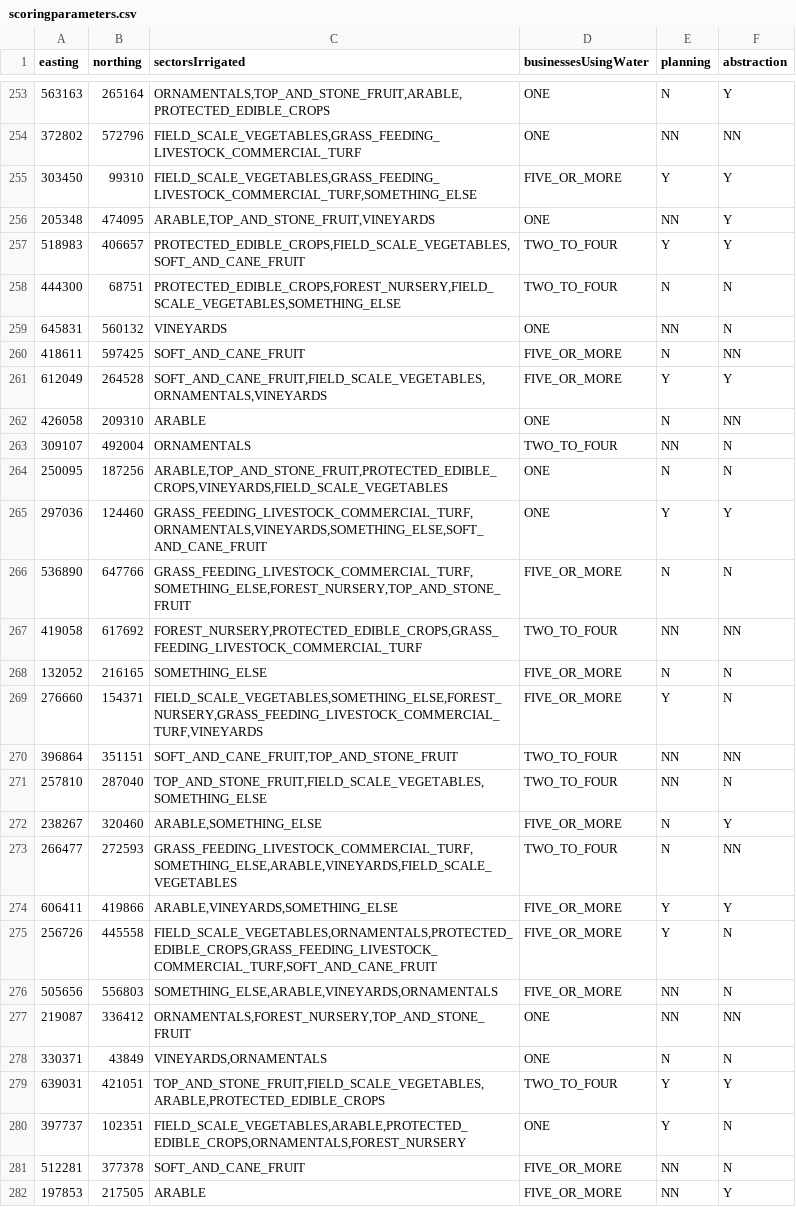
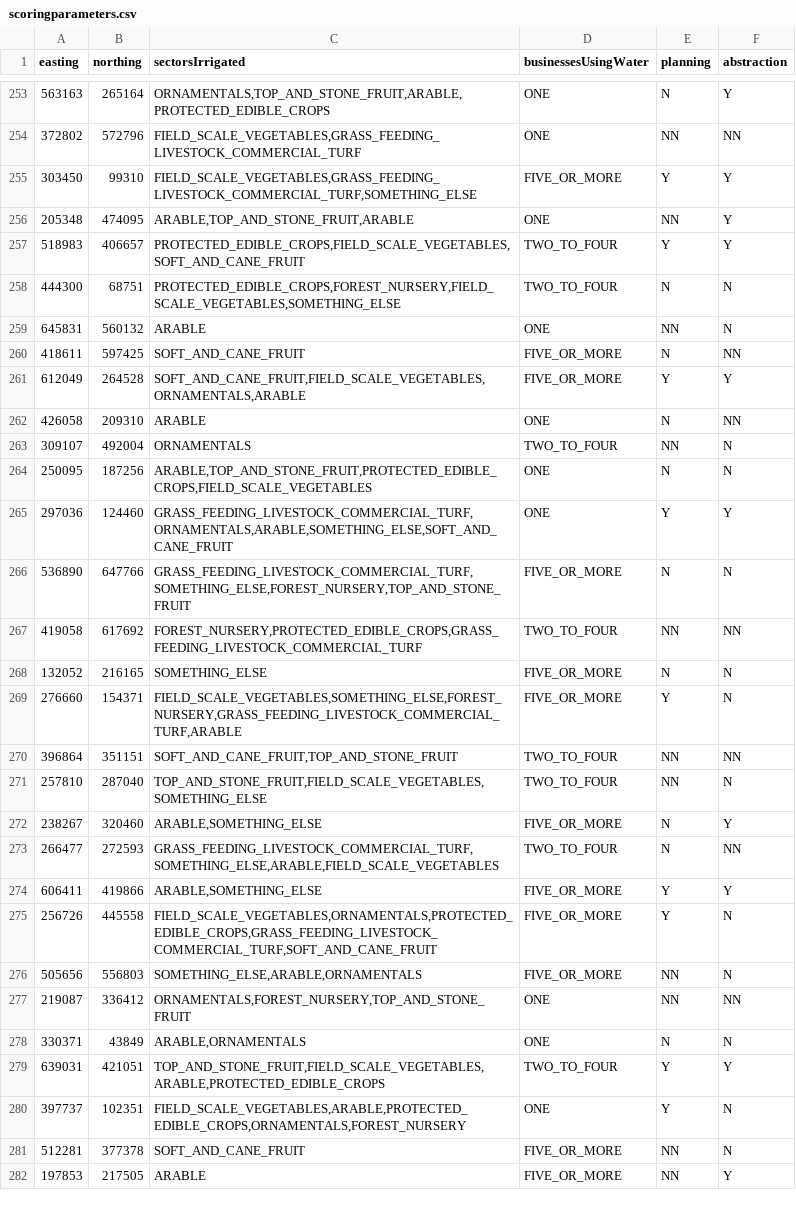
Before and after one commit to DEFRA/grants-scoring-api-perf-tests, a CSV file: data/scoringparameters.csv, drawn as a sheet; only a part is shown, gaps mark what is left out; the diff covers the shown part only.

Commit message:
feat(GRAN-166): update data, replace vineyards with arable

```diff
--- a/data/scoringparameters.csv
+++ b/data/scoringparameters.csv
@@ -255,12 +255,12 @@ easting,northing,sectorsIrrigated,businessesUsingWater,planning,abstraction
 303450,99310,"FIELD_SCALE_VEGETABLES,GRASS_FEEDING_LIVESTOCK_COMMERCIAL_TURF,SOMETHING_ELSE",FIVE_OR_MORE,Y,Y
-205348,474095,"ARABLE,TOP_AND_STONE_FRUIT,VINEYARDS",ONE,NN,Y
+205348,474095,"ARABLE,TOP_AND_STONE_FRUIT,ARABLE",ONE,NN,Y
 518983,406657,"PROTECTED_EDIBLE_CROPS,FIELD_SCALE_VEGETABLES,SOFT_AND_CANE_FRUIT",TWO_TO_FOUR,Y,Y
 444300,68751,"PROTECTED_EDIBLE_CROPS,FOREST_NURSERY,FIELD_SCALE_VEGETABLES,SOMETHING_ELSE",TWO_TO_FOUR,N,N
-645831,560132,VINEYARDS,ONE,NN,N
+645831,560132,ARABLE,ONE,NN,N
 418611,597425,SOFT_AND_CANE_FRUIT,FIVE_OR_MORE,N,NN
-612049,264528,"SOFT_AND_CANE_FRUIT,FIELD_SCALE_VEGETABLES,ORNAMENTALS,VINEYARDS",FIVE_OR_MORE,Y,Y
+612049,264528,"SOFT_AND_CANE_FRUIT,FIELD_SCALE_VEGETABLES,ORNAMENTALS,ARABLE",FIVE_OR_MORE,Y,Y
 426058,209310,ARABLE,ONE,N,NN
 309107,492004,ORNAMENTALS,TWO_TO_FOUR,NN,N
-250095,187256,"ARABLE,TOP_AND_STONE_FRUIT,PROTECTED_EDIBLE_CROPS,VINEYARDS,FIELD_SCALE_VEGETABLES",ONE,N,N
-297036,124460,"GRASS_FEEDING_LIVESTOCK_COMMERCIAL_TURF,ORNAMENTALS,VINEYARDS,SOMETHING_ELSE,SOFT_AND_CANE_FRUIT",ONE,Y,Y
+250095,187256,"ARABLE,TOP_AND_STONE_FRUIT,PROTECTED_EDIBLE_CROPS,FIELD_SCALE_VEGETABLES",ONE,N,N
+297036,124460,"GRASS_FEEDING_LIVESTOCK_COMMERCIAL_TURF,ORNAMENTALS,ARABLE,SOMETHING_ELSE,SOFT_AND_CANE_FRUIT",ONE,Y,Y
 536890,647766,"GRASS_FEEDING_LIVESTOCK_COMMERCIAL_TURF,SOMETHING_ELSE,FOREST_NURSERY,TOP_AND_STONE_FRUIT",FIVE_OR_MORE,N,N
@@ -268,3 +268,3 @@ easting,northing,sectorsIrrigated,businessesUsingWater,planning,abstraction
 132052,216165,SOMETHING_ELSE,FIVE_OR_MORE,N,N
-276660,154371,"FIELD_SCALE_VEGETABLES,SOMETHING_ELSE,FOREST_NURSERY,GRASS_FEEDING_LIVESTOCK_COMMERCIAL_TURF,VINEYARDS",FIVE_OR_MORE,Y,N
+276660,154371,"FIELD_SCALE_VEGETABLES,SOMETHING_ELSE,FOREST_NURSERY,GRASS_FEEDING_LIVESTOCK_COMMERCIAL_TURF,ARABLE",FIVE_OR_MORE,Y,N
 396864,351151,"SOFT_AND_CANE_FRUIT,TOP_AND_STONE_FRUIT",TWO_TO_FOUR,NN,NN
@@ -272,8 +272,8 @@ easting,northing,sectorsIrrigated,businessesUsingWater,planning,abstraction
 238267,320460,"ARABLE,SOMETHING_ELSE",FIVE_OR_MORE,N,Y
-266477,272593,"GRASS_FEEDING_LIVESTOCK_COMMERCIAL_TURF,SOMETHING_ELSE,ARABLE,VINEYARDS,FIELD_SCALE_VEGETABLES",TWO_TO_FOUR,N,NN
-606411,419866,"ARABLE,VINEYARDS,SOMETHING_ELSE",FIVE_OR_MORE,Y,Y
+266477,272593,"GRASS_FEEDING_LIVESTOCK_COMMERCIAL_TURF,SOMETHING_ELSE,ARABLE,FIELD_SCALE_VEGETABLES",TWO_TO_FOUR,N,NN
+606411,419866,"ARABLE,SOMETHING_ELSE",FIVE_OR_MORE,Y,Y
 256726,445558,"FIELD_SCALE_VEGETABLES,ORNAMENTALS,PROTECTED_EDIBLE_CROPS,GRASS_FEEDING_LIVESTOCK_COMMERCIAL_TURF,SOFT_AND_CANE_FRUIT",FIVE_OR_MORE,Y,N
-505656,556803,"SOMETHING_ELSE,ARABLE,VINEYARDS,ORNAMENTALS",FIVE_OR_MORE,NN,N
+505656,556803,"SOMETHING_ELSE,ARABLE,ORNAMENTALS",FIVE_OR_MORE,NN,N
 219087,336412,"ORNAMENTALS,FOREST_NURSERY,TOP_AND_STONE_FRUIT",ONE,NN,NN
-330371,43849,"VINEYARDS,ORNAMENTALS",ONE,N,N
+330371,43849,"ARABLE,ORNAMENTALS",ONE,N,N
 639031,421051,"TOP_AND_STONE_FRUIT,FIELD_SCALE_VEGETABLES,ARABLE,PROTECTED_EDIBLE_CROPS",TWO_TO_FOUR,Y,Y
```
Also changed, not shown: 132 edited cells elsewhere in this file.
